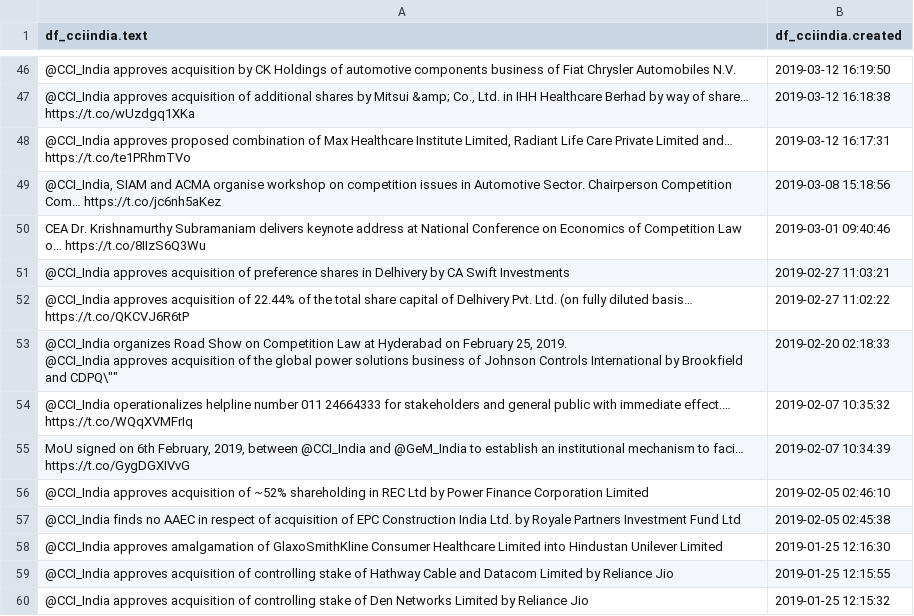
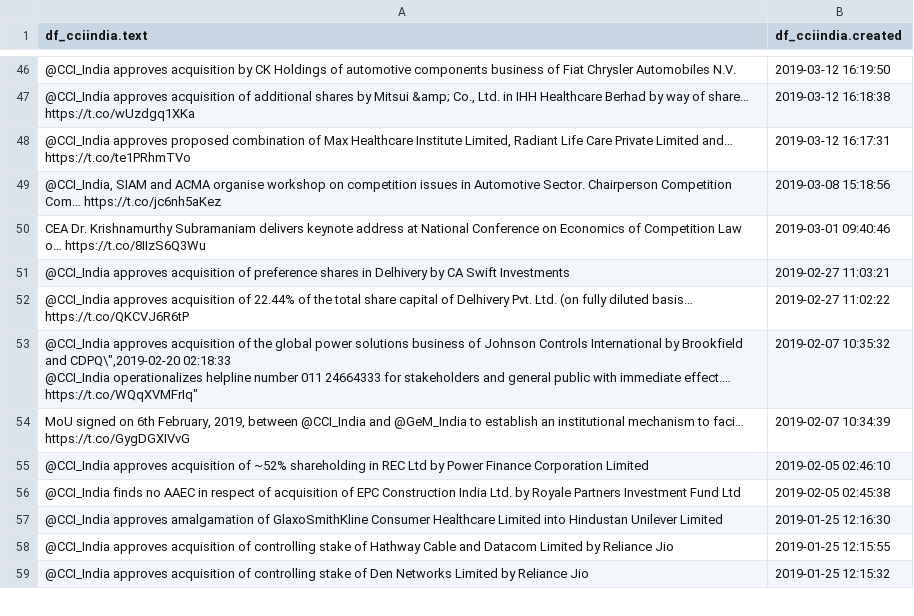
Before and after one commit to mayukhdifferent/MnA_IndiaDataScrapping_using_R, a CSV file: tml_cciindia.csv, drawn as a sheet; only a part is shown, gaps mark what is left out.

Commit message:
Update tml_cciindia.csv

```diff
--- a/tml_cciindia.csv
+++ b/tml_cciindia.csv
@@ -52,5 +52,4 @@
 "@CCI_India approves acquisition of 22.44% of the total share capital of Delhivery Pvt. Ltd. (on fully diluted basis… https://t.co/QKCVJ6R6tP",2019-02-27 11:02:22
-"@CCI_India organizes Road Show on Competition  Law at Hyderabad on February 25, 2019.
-"@CCI_India approves acquisition of the global power solutions business of Johnson Controls International by Brookfield and CDPQ\"",2019-02-20 02:18:33
-"@CCI_India operationalizes helpline number 011 24664333 for stakeholders and general public with immediate effect.… https://t.co/WQqXVMFrIq",2019-02-07 10:35:32
+"@CCI_India approves acquisition of the global power solutions business of Johnson Controls International by Brookfield and CDPQ\"",2019-02-20 02:18:33
+"@CCI_India operationalizes helpline number 011 24664333 for stakeholders and general public with immediate effect.… https://t.co/WQqXVMFrIq",2019-02-07 10:35:32
 "MoU signed on 6th February, 2019, between @CCI_India and @GeM_India to establish an institutional mechanism to faci… https://t.co/GygDGXIVvG",2019-02-07 10:34:39
```
